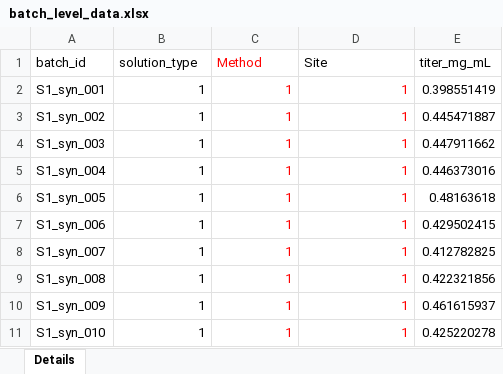
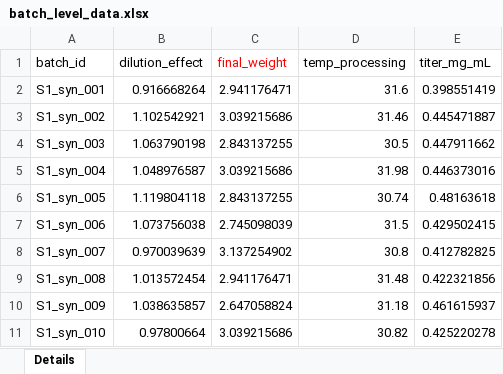
Before and after one commit to jhwaffles/batch_evolution_modeling, an Excel workbook: batch_level_data.xlsx, sheet Details, drawn as a sheet; only a part is shown; values as stored, in another font and other column widths than the file's, no borders; the diff covers the shown part only; the diff names each change by its address in the sheet, - before the commit and + after, or states it on an @@ line.

```diff
--- a/batch_level_data.xlsx (sheet Details)
+++ b/batch_level_data.xlsx (sheet Details)
-B1: solution_type
+B1: dilution_effect
-C1: Method
+C1: final_weight
-D1: Site
+D1: temp_processing
-B2 (dilution_effect): 1
+B2 (dilution_effect): 0.916668264
-C2 (final_weight): 1
+C2 (final_weight): 2.941176471
-C2:D11 text colour: #FF0000
+C2:D11 text colour: black
-D2 (temp_processing): 1
+D2 (temp_processing): 31.6
-B3 (dilution_effect): 1
+B3 (dilution_effect): 1.102542921
-C3 (final_weight): 1
+C3 (final_weight): 3.039215686
-D3 (temp_processing): 1
+D3 (temp_processing): 31.46
-B4 (dilution_effect): 1
+B4 (dilution_effect): 1.063790198
-C4 (final_weight): 1
+C4 (final_weight): 2.843137255
-D4 (temp_processing): 1
+D4 (temp_processing): 30.5
-B5 (dilution_effect): 1
+B5 (dilution_effect): 1.048976587
-C5 (final_weight): 1
+C5 (final_weight): 3.039215686
-D5 (temp_processing): 1
+D5 (temp_processing): 31.98
-B6 (dilution_effect): 1
+B6 (dilution_effect): 1.119804118
-C6 (final_weight): 1
+C6 (final_weight): 2.843137255
-D6 (temp_processing): 1
+D6 (temp_processing): 30.74
-B7 (dilution_effect): 1
+B7 (dilution_effect): 1.073756038
-C7 (final_weight): 1
+C7 (final_weight): 2.745098039
-D7 (temp_processing): 1
+D7 (temp_processing): 31.5
-B8 (dilution_effect): 1
+B8 (dilution_effect): 0.970039639
-C8 (final_weight): 1
+C8 (final_weight): 3.137254902
-D8 (temp_processing): 1
+D8 (temp_processing): 30.8
-B9 (dilution_effect): 1
+B9 (dilution_effect): 1.013572454
-C9 (final_weight): 1
+C9 (final_weight): 2.941176471
-D9 (temp_processing): 1
+D9 (temp_processing): 31.48
-B10 (dilution_effect): 1
+B10 (dilution_effect): 1.038635857
-C10 (final_weight): 1
+C10 (final_weight): 2.647058824
-D10 (temp_processing): 1
+D10 (temp_processing): 31.18
-B11 (dilution_effect): 1
+B11 (dilution_effect): 0.97800664
-C11 (final_weight): 1
+C11 (final_weight): 3.039215686
-D11 (temp_processing): 1
+D11 (temp_processing): 30.82
```
Also changed, not shown: 57 removed rows, 21 edited cells and cell formats elsewhere in this sheet, new_batch_incomplete.xlsx, new_batch_incomplete_deviation.xlsx, 23 other files.
